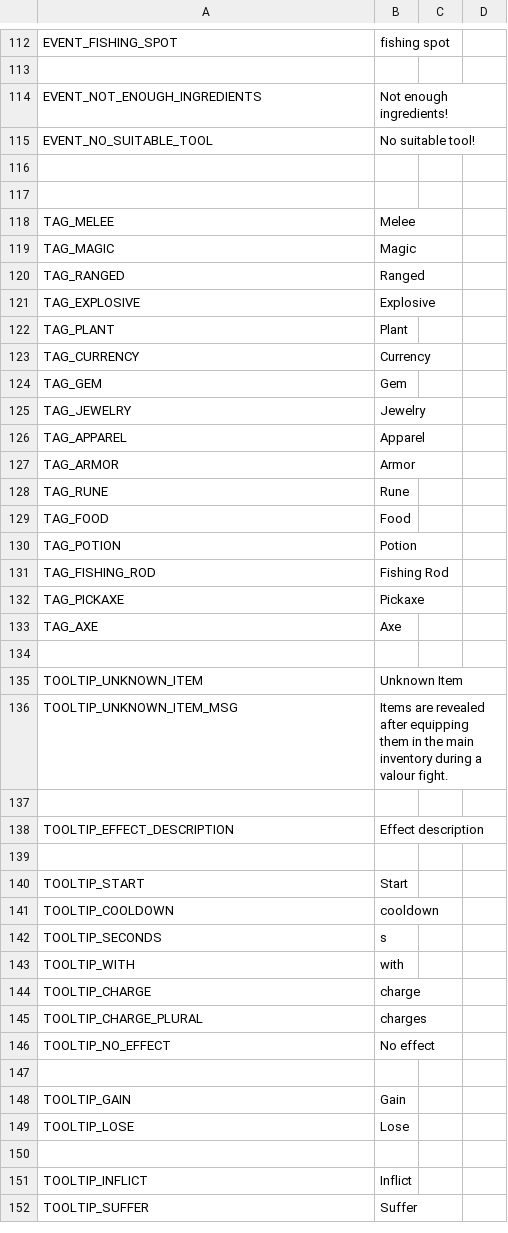
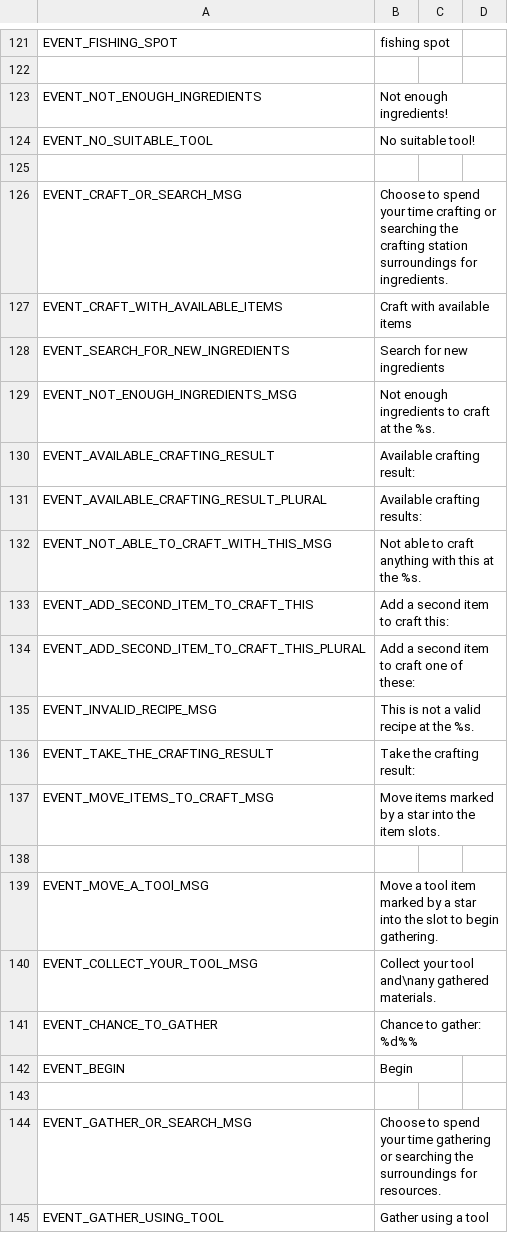
Before and after one commit to shadecoredev/RealmshadeData, a CSV file: data/translations/english.csv, drawn as a sheet; only a part is shown, gaps mark what is left out; the shorter side is filled out with more unchanged rows; the diff covers the shown part only; the diff names each change by its address in the sheet, - before the commit and + after, or states it on an @@ line.

```diff
--- a/data/translations/english.csv
+++ b/data/translations/english.csv
+row 126: EVENT_CRAFT_OR_SEARCH_MSG | Choose to spend your time crafting or searching the crafting station surroundings for ingredients.
+row 127: EVENT_CRAFT_WITH_AVAILABLE_ITEMS | Craft with available items
+row 128: EVENT_SEARCH_FOR_NEW_INGREDIENTS | Search for new ingredients
+row 129: EVENT_NOT_ENOUGH_INGREDIENTS_MSG | Not enough ingredients to craft at the %s.
+row 130: EVENT_AVAILABLE_CRAFTING_RESULT | Available crafting result:
+row 131: EVENT_AVAILABLE_CRAFTING_RESULT_PLURAL | Available crafting results:
+row 132: EVENT_NOT_ABLE_TO_CRAFT_WITH_THIS_MSG | Not able to craft anything with this at the %s.
+row 133: EVENT_ADD_SECOND_ITEM_TO_CRAFT_THIS | Add a second item to craft this:
+row 134: EVENT_ADD_SECOND_ITEM_TO_CRAFT_THIS_PLURAL | Add a second item to craft one of these:
+row 135: EVENT_INVALID_RECIPE_MSG | This is not a valid recipe at the %s.
+row 136: EVENT_TAKE_THE_CRAFTING_RESULT | Take the crafting result:
+row 137: EVENT_MOVE_ITEMS_TO_CRAFT_MSG | Move items marked by a star into the item slots.
+row 138: (empty)
+row 139: EVENT_MOVE_A_TOOl_MSG | Move a tool item marked by a star into the slot to begin gathering.
+row 140: EVENT_COLLECT_YOUR_TOOL_MSG | Collect your tool and\nany gathered materials.
+row 141: EVENT_CHANCE_TO_GATHER | Chance to gather: %d%%
+row 142: EVENT_BEGIN | Begin
+row 143: (empty)
+row 144: EVENT_GATHER_OR_SEARCH_MSG | Choose to spend your time gathering or searching the surroundings for resources.
+row 145: EVENT_GATHER_USING_TOOL | Gather using a tool
```
Also changed, not shown: 21 added rows and 71 removed rows elsewhere in this file, data/translations/russian.csv, 3 other files.
